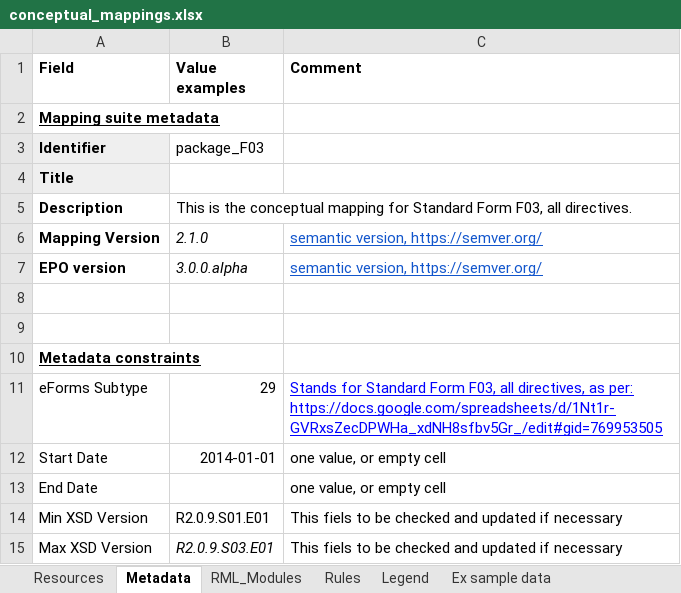
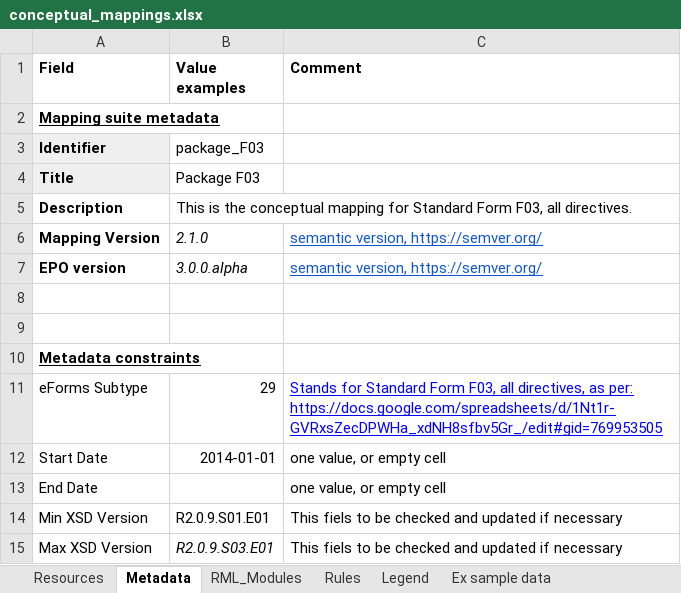
Before and after one commit to OP-TED/ted-rdf-mapping, an Excel workbook: mappings/package_F03/transformation/conceptual_mappings.xlsx, sheet Metadata, drawn as a sheet; values as stored, in another font and other column widths than the file's, no borders; charts and pictures not drawn; the diff names each change by its address in the sheet, - before the commit and + after, or states it on an @@ line.

```diff
--- a/mappings/package_F03/transformation/conceptual_mappings.xlsx (sheet Metadata)
+++ b/mappings/package_F03/transformation/conceptual_mappings.xlsx (sheet Metadata)
-B4 (Value examples): (empty)
+B4 (Value examples): Package F03
```
Also changed, not shown: sheet Rules, 13 other files.
